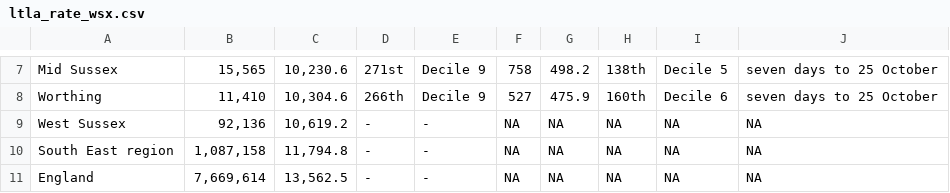
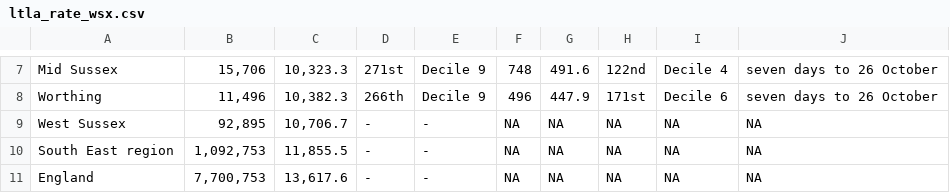
Before and after one commit to psychty/wsx_covid_datapack_public, a CSV file: Outputs/ltla_rate_wsx.csv, drawn as a sheet; only a part is shown, gaps mark what is left out; the diff covers the shown part only; the diff names each change by its address in the sheet, - before the commit and + after, or states it on an @@ line.

```diff
--- a/Outputs/ltla_rate_wsx.csv
+++ b/Outputs/ltla_rate_wsx.csv
-B7: 15,565
+B7: 15,706
-C7: 10,230.6
+C7: 10,323.3
-F7: 758
+F7: 748
-G7: 498.2
+G7: 491.6
-H7: 138th
+H7: 122nd
-I7: Decile 5
+I7: Decile 4
-J7:J8: seven days to 25 October
+J7:J8: seven days to 26 October
-B8: 11,410
+B8: 11,496
-C8: 10,304.6
+C8: 10,382.3
-F8: 527
+F8: 496
-G8: 475.9
+G8: 447.9
-H8: 160th
+H8: 171st
-B9: 92,136
+B9: 92,895
-C9: 10,619.2
+C9: 10,706.7
-B10: 1,087,158
+B10: 1,092,753
-C10: 11,794.8
+C10: 11,855.5
-B11: 7,669,614
+B11: 7,700,753
-C11: 13,562.5
+C11: 13,617.6
```
Also changed, not shown: 35 edited cells elsewhere in this file, Outputs/utla_rate_wsx.csv, Outputs/weekly_doses_proportion.csv, 56 other files.
